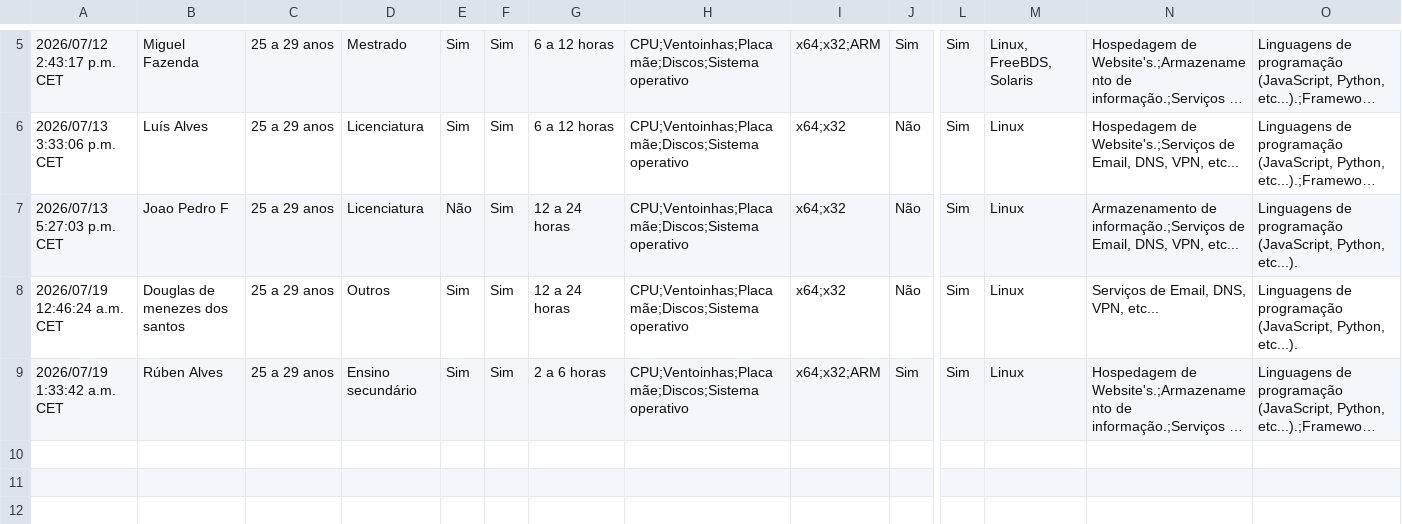
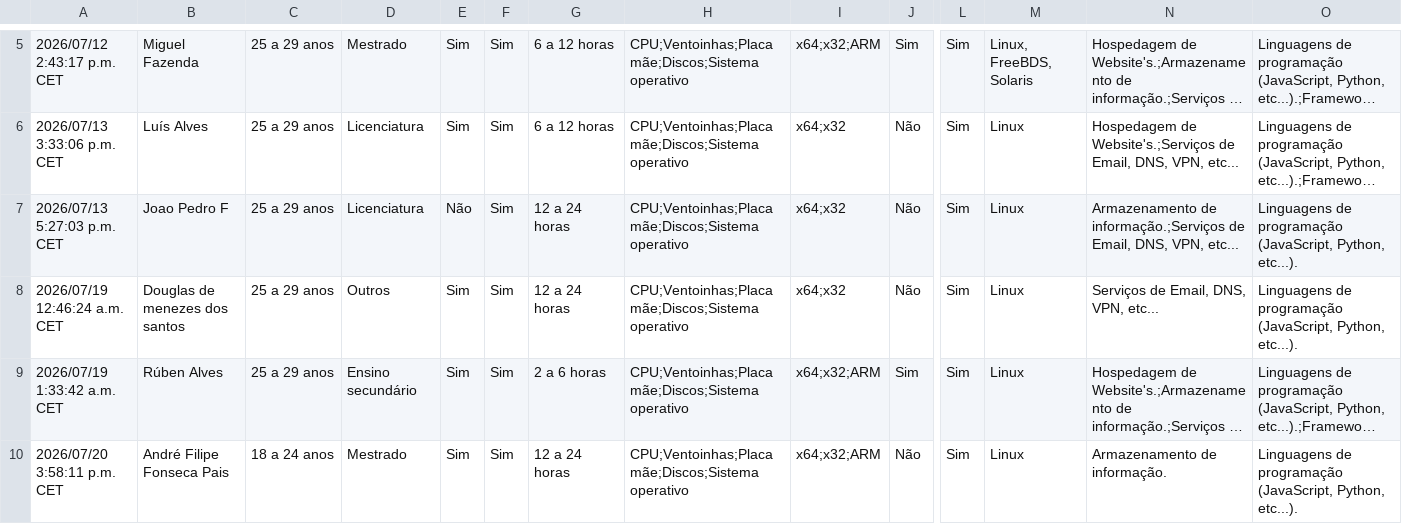
Before and after one commit to RiseGhost/PORT-0, a CSV file: User tests/Before Gameplay Port 0.csv, drawn as a sheet; only a part is shown, gaps mark what is left out; long unchanged cells end in …; rows hold the shown columns only; the diff names each change by its address in the sheet, - before the commit and + after, or states it on an @@ line.

```diff
--- a/User tests/Before Gameplay Port 0.csv
+++ b/User tests/Before Gameplay Port 0.csv
+row 10: 2026/07/20 3:58:11 p.m. CET | André Filipe Fonseca Pais | 18 a 24 anos | Mestrado | Sim | Sim | 12 a 24 horas | CPU;Ventoinhas;Placa mãe;Discos;Sistema operativo | x64;x32;ARM | Não | Sim | Linux | Armazenamento de informação. | Linguagens de programação (JavaScript, Python, etc...).
```
Also changed, not shown: User tests/After Gameplay Port 0.csv, 2 other files.
